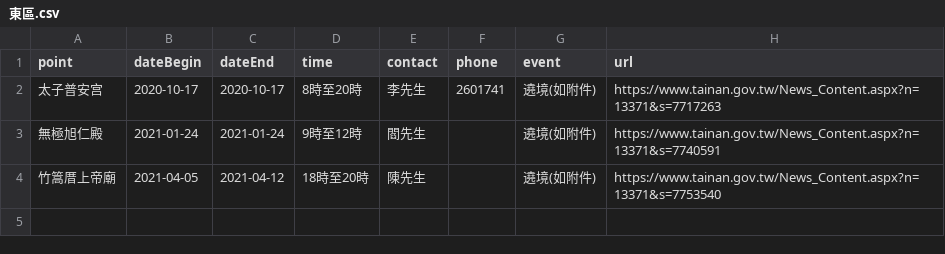
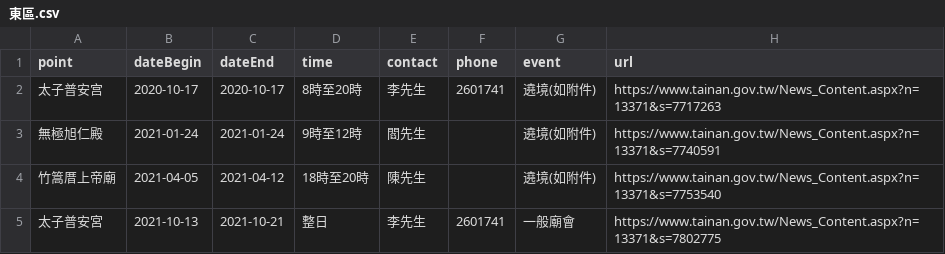
Before and after one commit to kiang/www.tainan.gov.tw, a CSV file: topics/臺南市寺廟廟會活動明細/東區.csv, drawn as a sheet.

```diff
--- a/topics/臺南市寺廟廟會活動明細/東區.csv
+++ b/topics/臺南市寺廟廟會活動明細/東區.csv
@@ -4 +4,2 @@ point,dateBegin,dateEnd,time,contact,phone,event,url
 竹篙厝上帝廟,2021-04-05,2021-04-12,18時至20時,陳先生,,遶境(如附件),https://www.tainan.gov.tw/News_Content.aspx?n=13371&s=7753540
+太子普安宮,2021-10-13,2021-10-21,整日,李先生,2601741,一般廟會,https://www.tainan.gov.tw/News_Content.aspx?n=13371&s=7802775
```
Also changed, not shown: topics/臺南市寺廟廟會活動明細/七股區.csv, topics/臺南市寺廟廟會活動明細/中西區.csv, 3 other files.
